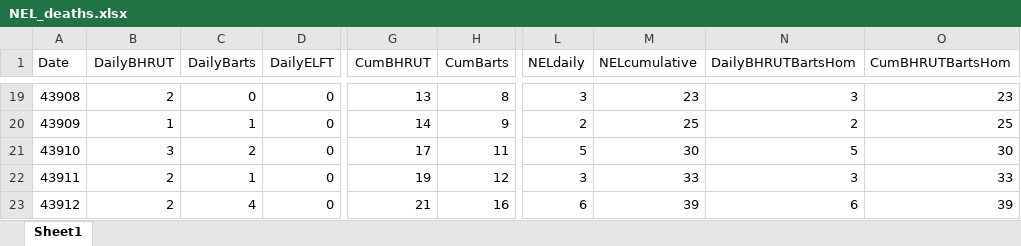
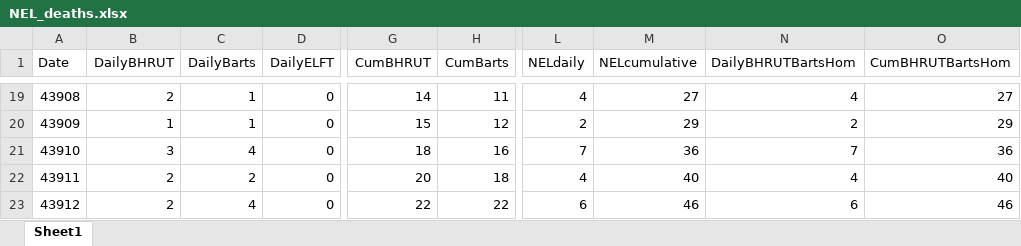
Before and after one commit to Jasminapg/demand-modelling, an Excel workbook: NEL_deaths.xlsx, sheet Sheet1, drawn as a sheet; only a part is shown, gaps mark what is left out; values as stored, in another font and other column widths than the file's, no borders; charts and pictures not drawn; the diff covers the shown part only; the diff names each change by its address in the sheet, - before the commit and + after, or states it on an @@ line.

```diff
--- a/NEL_deaths.xlsx (sheet Sheet1)
+++ b/NEL_deaths.xlsx (sheet Sheet1)
-C19 (DailyBarts): 0
+C19 (DailyBarts): 1
-G19 (CumBHRUT): 13
+G19 (CumBHRUT): 14
-H19 (CumBarts): 8
+H19 (CumBarts): 11
-L19 (NELdaily): 3
+L19 (NELdaily): 4
-M19 (NELcumulative): 23
+M19 (NELcumulative): 27
-N19 (DailyBHRUTBartsHom): 3
+N19 (DailyBHRUTBartsHom): 4
-O19 (CumBHRUTBartsHom): 23
+O19 (CumBHRUTBartsHom): 27
-G20 (CumBHRUT): 14
+G20 (CumBHRUT): 15
-H20 (CumBarts): 9
+H20 (CumBarts): 12
-M20 (NELcumulative): 25
+M20 (NELcumulative): 29
-O20 (CumBHRUTBartsHom): 25
+O20 (CumBHRUTBartsHom): 29
-C21 (DailyBarts): 2
+C21 (DailyBarts): 4
-G21 (CumBHRUT): 17
+G21 (CumBHRUT): 18
-H21 (CumBarts): 11
+H21 (CumBarts): 16
-L21 (NELdaily): 5
+L21 (NELdaily): 7
-M21 (NELcumulative): 30
+M21 (NELcumulative): 36
-N21 (DailyBHRUTBartsHom): 5
+N21 (DailyBHRUTBartsHom): 7
-O21 (CumBHRUTBartsHom): 30
+O21 (CumBHRUTBartsHom): 36
-C22 (DailyBarts): 1
+C22 (DailyBarts): 2
-G22 (CumBHRUT): 19
+G22 (CumBHRUT): 20
-H22 (CumBarts): 12
+H22 (CumBarts): 18
-L22 (NELdaily): 3
+L22 (NELdaily): 4
-M22 (NELcumulative): 33
+M22 (NELcumulative): 40
-N22 (DailyBHRUTBartsHom): 3
+N22 (DailyBHRUTBartsHom): 4
-O22 (CumBHRUTBartsHom): 33
+O22 (CumBHRUTBartsHom): 40
-G23 (CumBHRUT): 21
+G23 (CumBHRUT): 22
-H23 (CumBarts): 16
+H23 (CumBarts): 22
-M23 (NELcumulative): 39
+M23 (NELcumulative): 46
-O23 (CumBHRUTBartsHom): 39
+O23 (CumBHRUTBartsHom): 46
```
Also changed, not shown: 35 added rows, 16 removed rows, 188 edited cells, cell formats and row numbers in column A elsewhere in this sheet, formulas that keep their value, charts or pictures, NEL_cases_new.xlsx, NEL_sitrep_discharge.xlsx, 5 other files.
